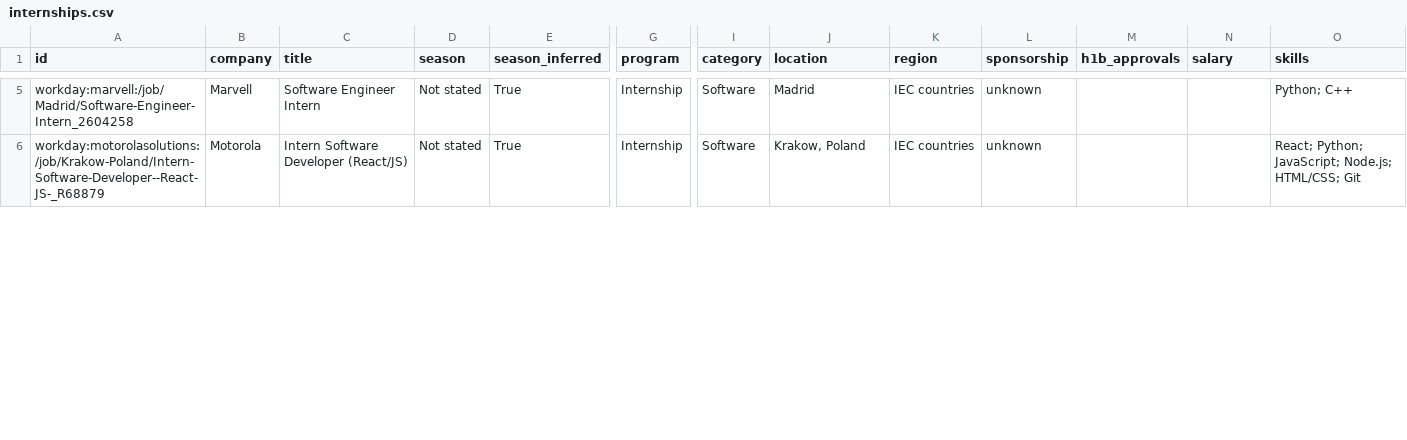
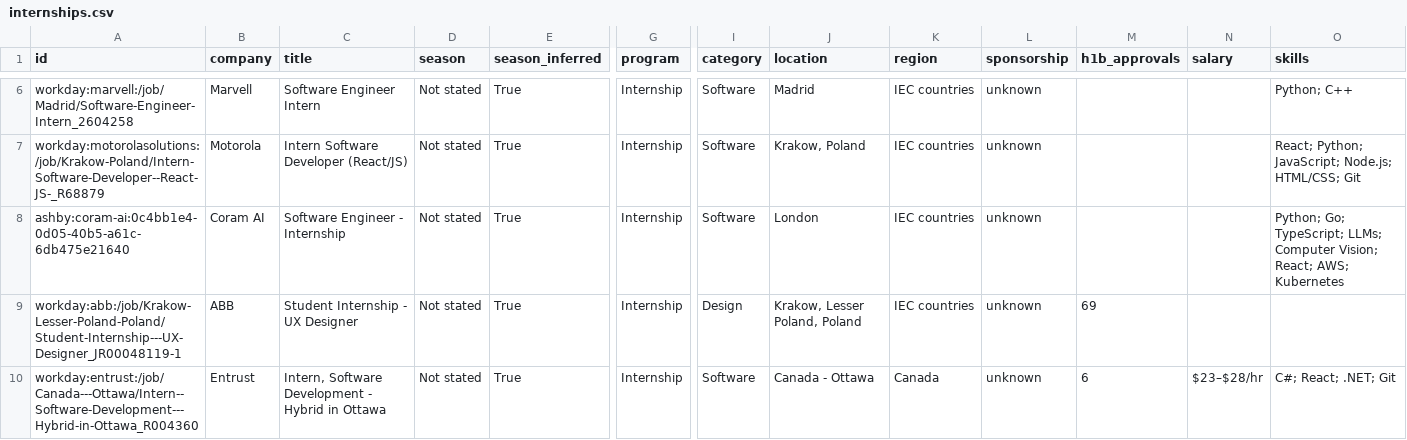
Before and after one commit to parkerhayashi/Automated-List-Of-Summer-2027-and-Fall-2026-Tech-Internships, a CSV file: data/internships.csv, drawn as a sheet; only a part is shown, gaps mark what is left out; rows hold the shown columns only; the diff covers the shown part only; the diff names each change by its address in the sheet, - before the commit and + after, or states it on an @@ line.

```diff
--- a/data/internships.csv
+++ b/data/internships.csv
+row 8: ashby:coram-ai:0c4bb1e4-0d05-40b5-a61c-6db475e21640 | Coram AI | Software Engineer - Internship | Not stated | True | Internship | Software | London | IEC countries | unknown |  |  | Python; Go; TypeScript; LLMs; Computer Vision; React; AWS; Kubernetes
+row 9: workday:abb:/job/Krakow-Lesser-Poland-Poland/Student-Internship---UX-Designer_JR00048119-1 | ABB | Student Internship - UX Designer | Not stated | True | Internship | Design | Krakow, Lesser Poland, Poland | IEC countries | unknown | 69
+row 10: workday:entrust:/job/Canada---Ottawa/Intern--Software-Development---Hybrid-in-Ottawa_R004360 | Entrust | Intern, Software Development - Hybrid in Ottawa | Not stated | True | Internship | Software | Canada - Ottawa | Canada | unknown | 6 | $23–$28/hr | C#; React; .NET; Git
```
Also changed, not shown: 2 added rows, 2 removed rows and 10 edited cells elsewhere in this file, docs/internships.csv, 15 other files.
